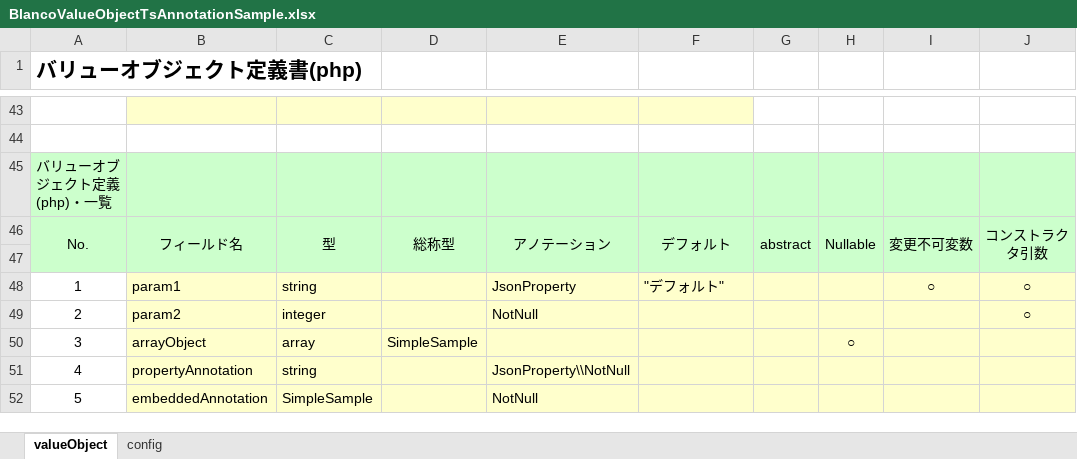
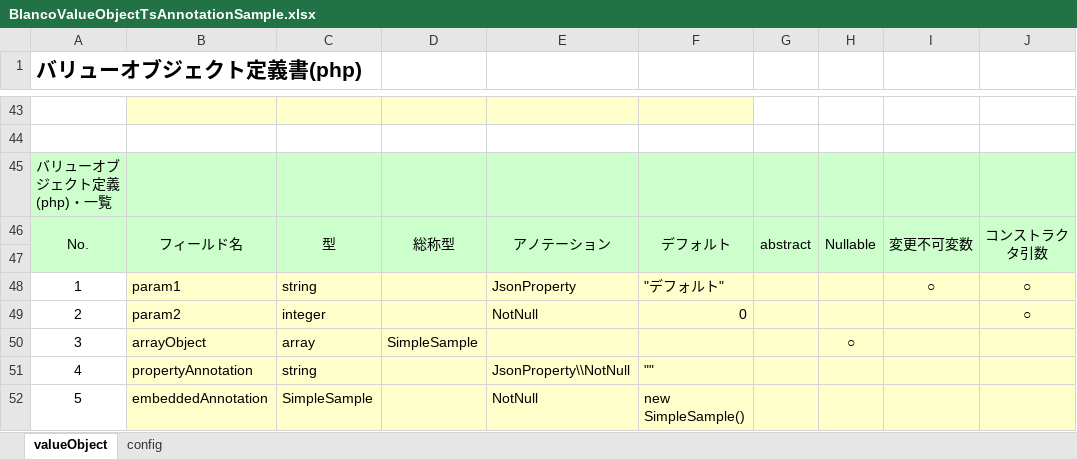
Before and after one commit to uedaueo/blancoVueComponent, an Excel workbook: meta/objects/BlancoValueObjectTsAnnotationSample.xlsx, sheet valueObject, drawn as a sheet; only a part is shown, gaps mark what is left out; values as stored, in another font and other column widths than the file's, no borders; the diff names each change by its address in the sheet, - before the commit and + after, or states it on an @@ line.

```diff
--- a/meta/objects/BlancoValueObjectTsAnnotationSample.xlsx (sheet valueObject)
+++ b/meta/objects/BlancoValueObjectTsAnnotationSample.xlsx (sheet valueObject)
-F49: (empty)
+F49: 0
-F51: (empty)
+F51: ""
-F52: (empty)
+F52: new SimpleSample()
```
Also changed, not shown: meta/objects/BlancoValueObjectPhpSimpleSample.xlsx, 6 other files.
